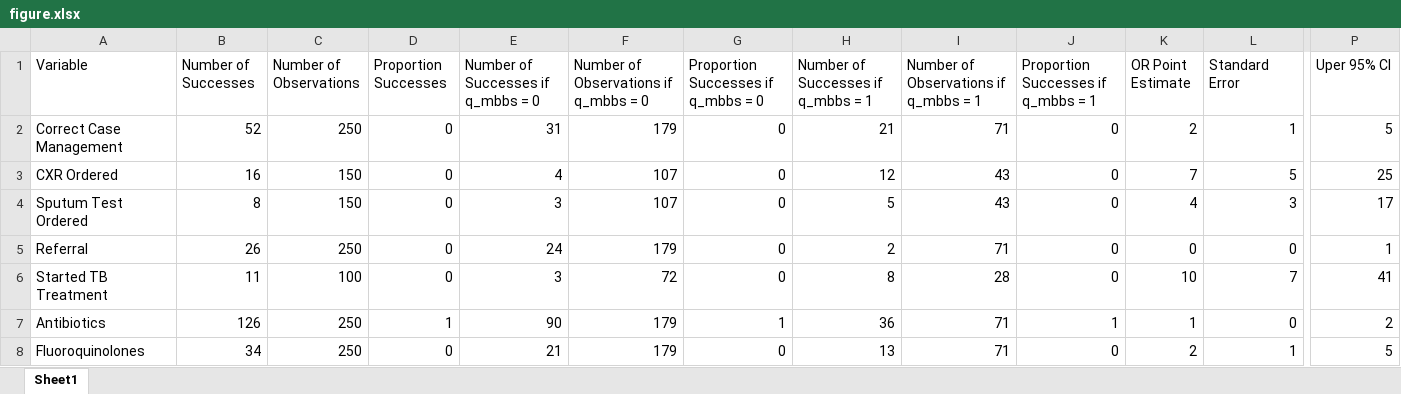
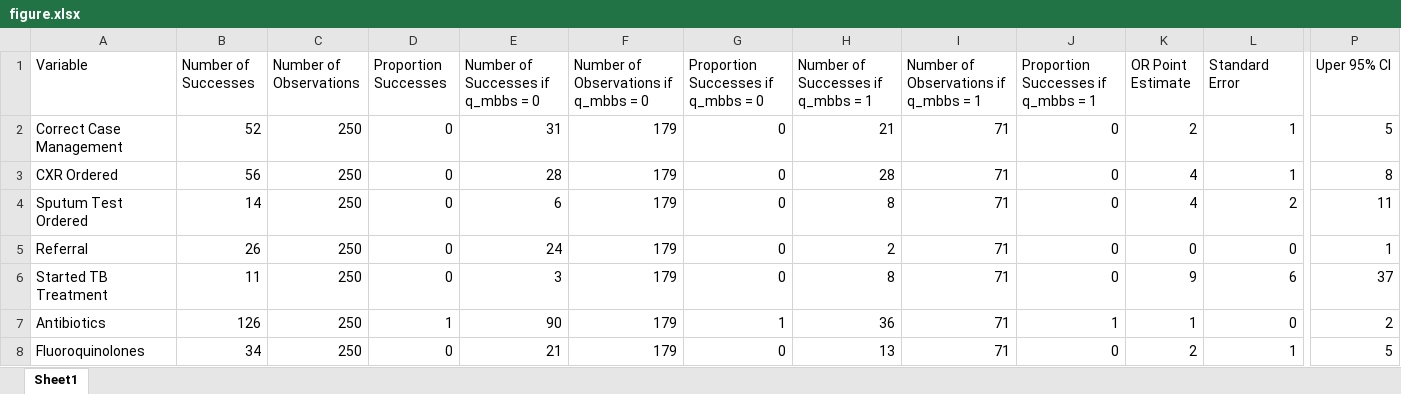
Before and after one commit to worldbank/Stata-IE-Visual-Library, an Excel workbook: Library/Charts/Chart of marginal effect with results table using excel/figure.xlsx, sheet Sheet1, drawn as a sheet; only a part is shown, gaps mark what is left out; values as stored, in another font and other column widths than the file's, no borders; the diff names each change by its address in the sheet, - before the commit and + after, or states it on an @@ line.

```diff
--- a/Library/Charts/Chart of marginal effect with results table using excel/figure.xlsx (sheet Sheet1)
+++ b/Library/Charts/Chart of marginal effect with results table using excel/figure.xlsx (sheet Sheet1)
-B3 (Number of Successes): 16
+B3 (Number of Successes): 56
-C3:C4 (Number of Observations): 150
+C3:C4 (Number of Observations): 250
-E3: 4
+E3: 28
-F3:F4: 107
+F3:F4: 179
-H3: 12
+H3: 28
-I3:I4: 43
+I3:I4: 71
-K3 (OR Point Estimate): 7
+K3 (OR Point Estimate): 4
-L3 (Standard Error): 5
+L3 (Standard Error): 1
-P3 (Uper 95% CI): 25
+P3 (Uper 95% CI): 8
-B4 (Number of Successes): 8
+B4 (Number of Successes): 14
-E4: 3
+E4: 6
-H4: 5
+H4: 8
-L4 (Standard Error): 3
+L4 (Standard Error): 2
-P4 (Uper 95% CI): 17
+P4 (Uper 95% CI): 11
-C6 (Number of Observations): 100
+C6 (Number of Observations): 250
-F6: 72
+F6: 179
-I6: 28
+I6: 71
-K6 (OR Point Estimate): 10
+K6 (OR Point Estimate): 9
-L6 (Standard Error): 7
+L6 (Standard Error): 6
-P6 (Uper 95% CI): 41
+P6 (Uper 95% CI): 37
```
Also changed, not shown: 27 other files.
